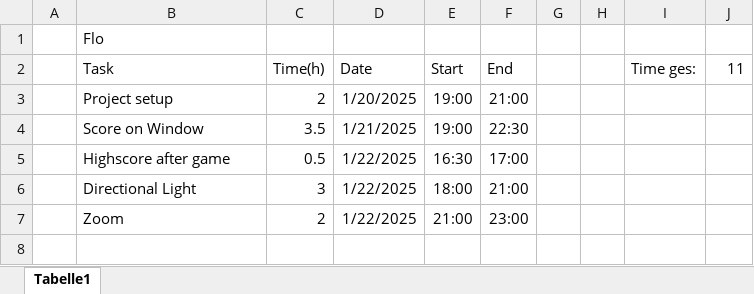
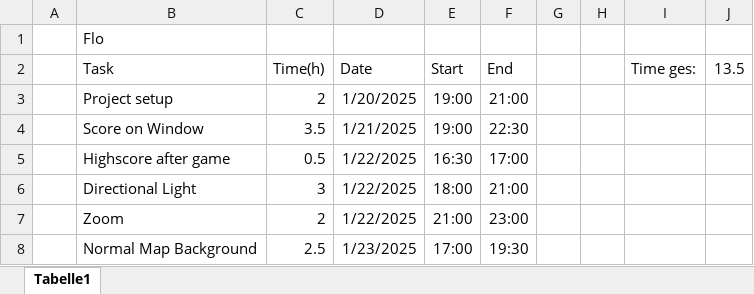
Before and after one commit to FloberPoP/FH_BIF5_CGRMR_OpenGL-Project, an Excel workbook: WorkLogFlorian.xlsx, sheet Tabelle1, drawn as a sheet; values as stored, in another font and other column widths than the file's, no borders; the diff names each change by its address in the sheet, - before the commit and + after, or states it on an @@ line.

Commit message:
TIME

```diff
--- a/WorkLogFlorian.xlsx (sheet Tabelle1)
+++ b/WorkLogFlorian.xlsx (sheet Tabelle1)
-J2: 11
+J2: 13.5
+row 8:  | Normal Map Background | 2.5 | 1/23/2025 | 17:00 | 19:30
```
Also changed, not shown: 1 other file.
